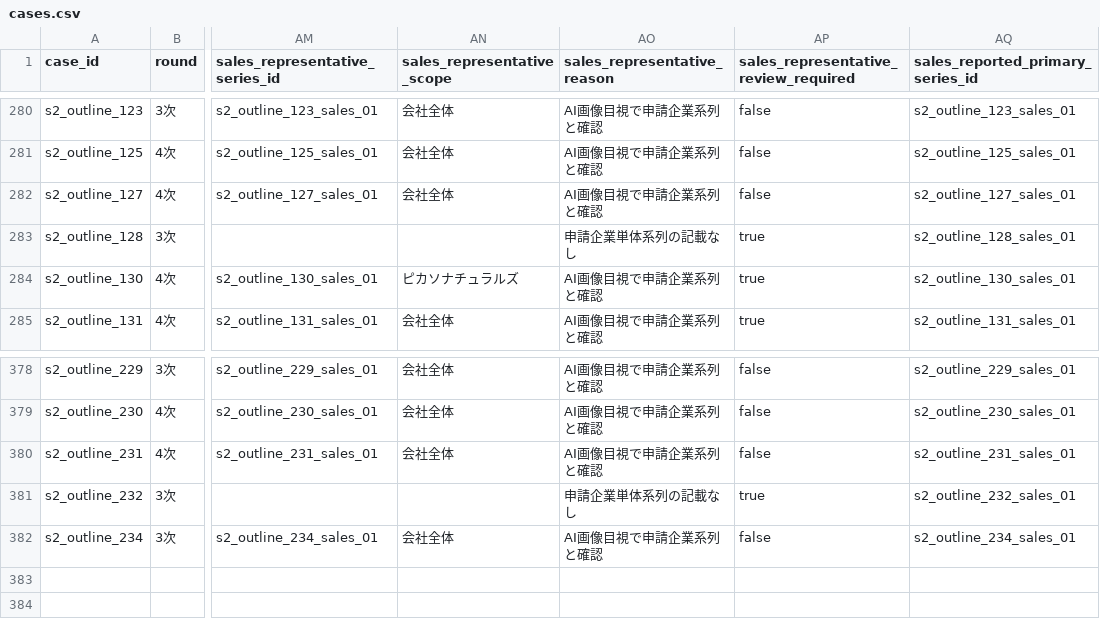
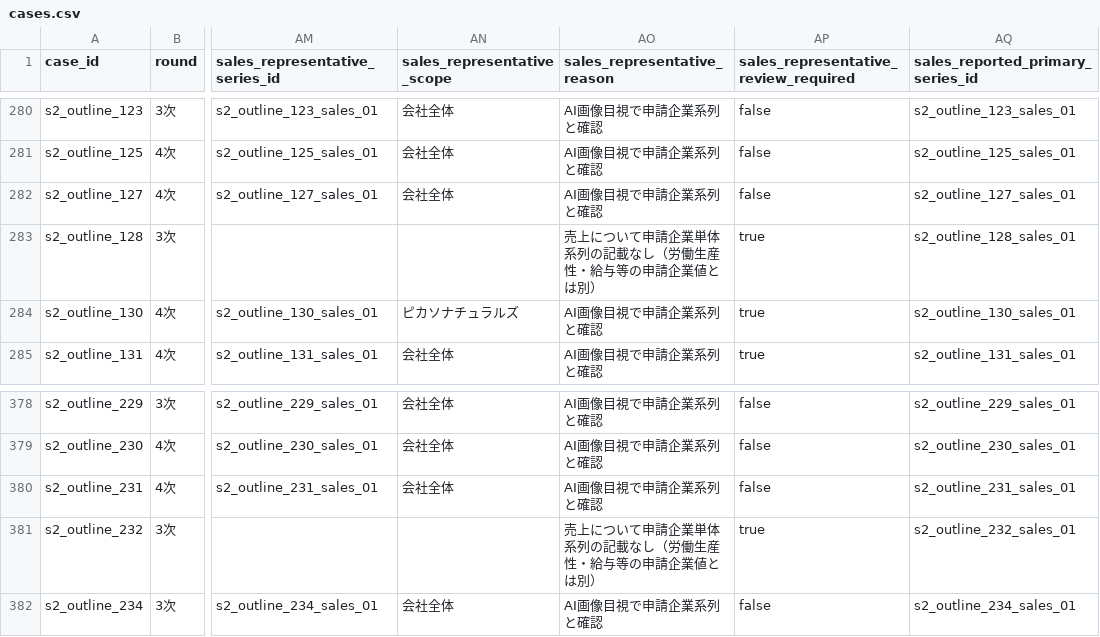
Before and after one commit to tyaso777/japan-subsidy-data, a CSV file: 補助金/大規模成長投資補助金/data/processed/cases.csv, drawn as a sheet; only a part is shown, gaps mark what is left out; the diff covers the shown part only; the diff names each change by its address in the sheet, - before the commit and + after, or states it on an @@ line.

```diff
--- a/補助金/大規模成長投資補助金/data/processed/cases.csv
+++ b/補助金/大規模成長投資補助金/data/processed/cases.csv
-AO283 (sales_representative_reason): 申請企業単体系列の記載なし
+AO283 (sales_representative_reason): 売上について申請企業単体系列の記載なし（労働生産性・給与等の申請企業値とは別）
-AO381 (sales_representative_reason): 申請企業単体系列の記載なし
+AO381 (sales_representative_reason): 売上について申請企業単体系列の記載なし（労働生産性・給与等の申請企業値とは別）
```
Also changed, not shown: 12 edited cells elsewhere in this file, 11 other files.
